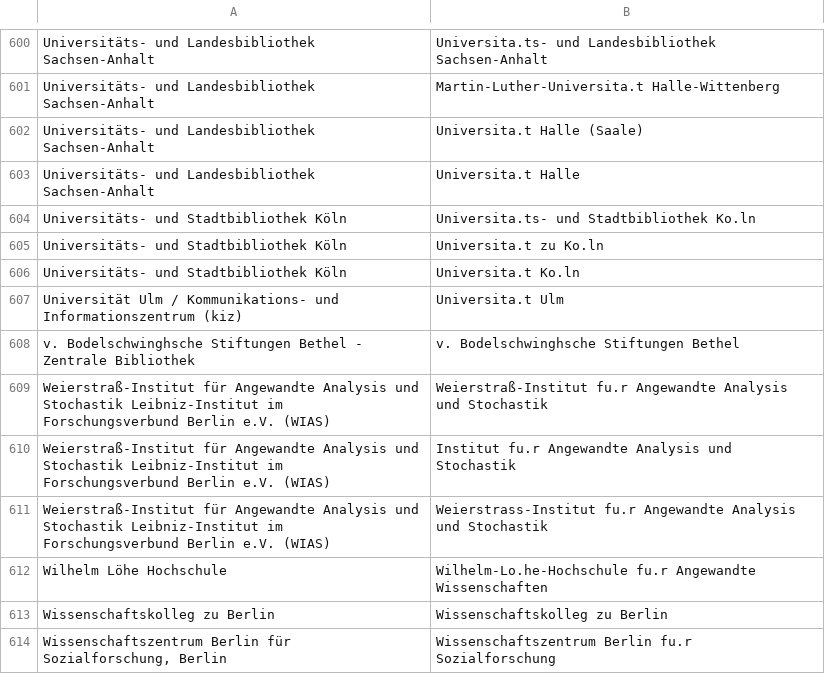
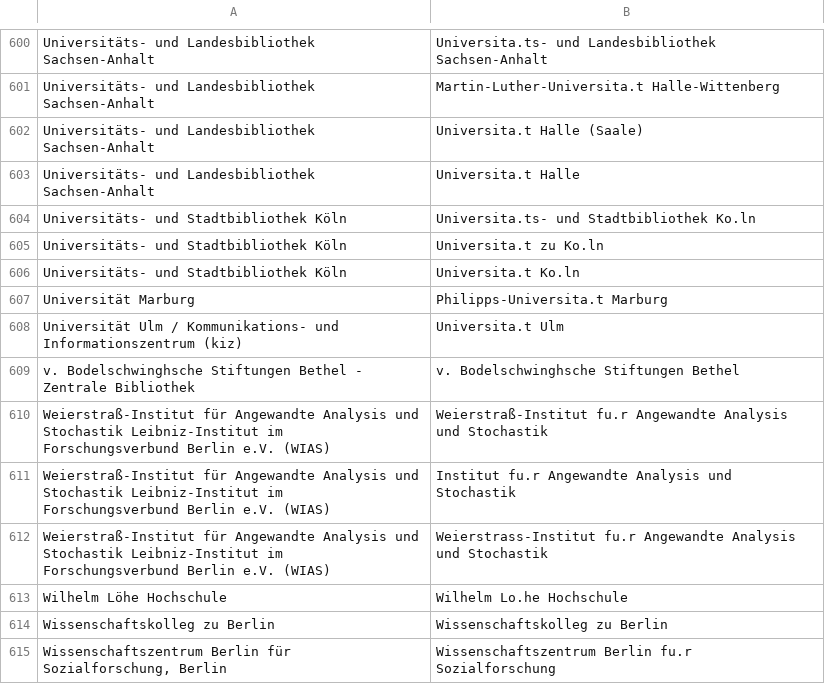
Before and after one commit to JiscPER/jper, a CSV file: service/scripts/ezb_institution2gnd_corporate.csv, drawn as a sheet; only a part is shown, gaps mark what is left out.

Commit message:
Update .../ezb_institution2gnd_corporate.csv
  Never ending story: "Wilhelm Löhe Hochschule"... no hyphens!

```diff
--- a/service/scripts/ezb_institution2gnd_corporate.csv
+++ b/service/scripts/ezb_institution2gnd_corporate.csv
@@ -606,2 +606,3 @@ Universitäts- und Stadtbibliothek Köln	Universita.t zu Ko.ln
 Universitäts- und Stadtbibliothek Köln	Universita.t Ko.ln
+Universität Marburg	Philipps-Universita.t Marburg
 Universität Ulm / Kommunikations- und Informationszentrum (kiz)	Universita.t Ulm
@@ -611,3 +612,3 @@ Weierstraß-Institut für Angewandte Analysis und Stochastik Leibniz-Institut im
 Weierstraß-Institut für Angewandte Analysis und Stochastik Leibniz-Institut im Forschungsverbund Berlin e.V. (WIAS)	Weierstrass-Institut fu.r Angewandte Analysis und Stochastik
-Wilhelm Löhe Hochschule	Wilhelm-Lo.he-Hochschule fu.r Angewandte Wissenschaften
+Wilhelm Löhe Hochschule	Wilhelm Lo.he Hochschule
 Wissenschaftskolleg zu Berlin	Wissenschaftskolleg zu Berlin
```
